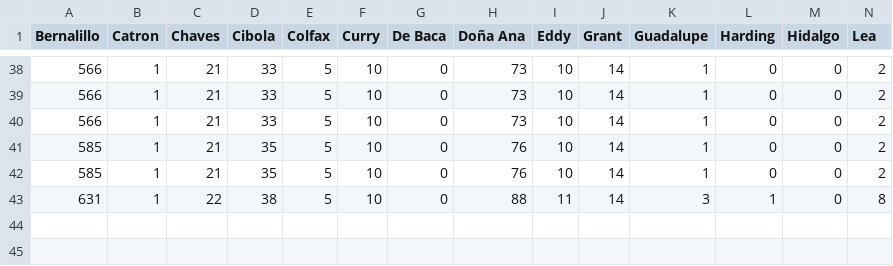
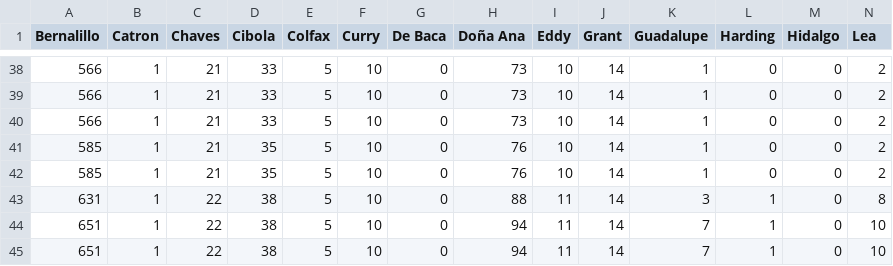
Before and after one commit to jonzingale/jonzingale.github.io, a CSV file: covid19/data/county.csv, drawn as a sheet; only a part is shown, gaps mark what is left out; rows hold the shown columns only; the diff names each change by its address in the sheet, - before the commit and + after, or states it on an @@ line.

Commit message:
daily data

```diff
--- a/covid19/data/county.csv
+++ b/covid19/data/county.csv
+row 44: 651 | 1 | 22 | 38 | 5 | 10 | 0 | 94 | 11 | 14 | 7 | 1 | 0 | 10
+row 45: 651 | 1 | 22 | 38 | 5 | 10 | 0 | 94 | 11 | 14 | 7 | 1 | 0 | 10
```
Also changed, not shown: covid19/data/age.csv, covid19/data/data.csv.
